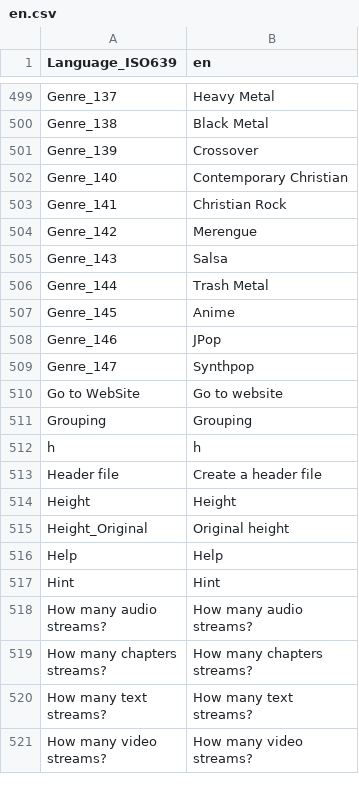
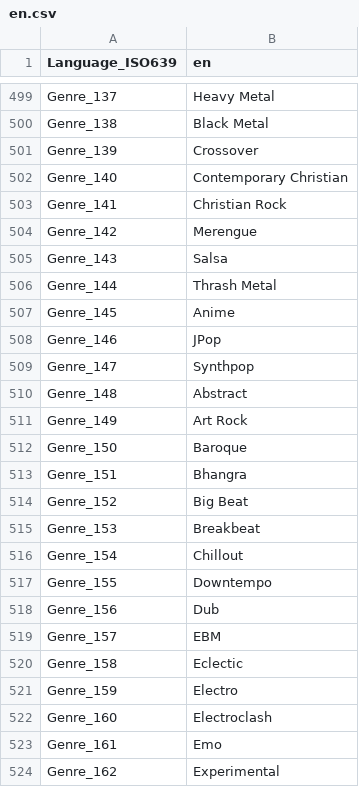
Before and after one commit to beppec56/MediaInfo-git_svn, a CSV file: Source/Resource/Plugin/Language/en.csv, drawn as a sheet; only a part is shown, gaps mark what is left out; the shorter side is filled out with more unchanged rows; the diff covers the shown part only.

```diff
--- a/Source/Resource/Plugin/Language/en.csv
+++ b/Source/Resource/Plugin/Language/en.csv
@@ -505,3 +505,3 @@ Genre_142;Merengue
 Genre_143;Salsa
-Genre_144;Trash Metal
+Genre_144;Thrash Metal
 Genre_145;Anime
@@ -509 +509,16 @@ Genre_146;JPop
 Genre_147;Synthpop
+Genre_148;Abstract
+Genre_149;Art Rock
+Genre_150;Baroque
+Genre_151;Bhangra
+Genre_152;Big Beat
+Genre_153;Breakbeat
+Genre_154;Chillout
+Genre_155;Downtempo
+Genre_156;Dub
+Genre_157;EBM
+Genre_158;Eclectic
+Genre_159;Electro
+Genre_160;Electroclash
+Genre_161;Emo
+Genre_162;Experimental
```
Also changed, not shown: 29 added rows and 8 edited cells elsewhere in this file, Source/Resource/Language.csv, Source/Resource/Plugin/Language/ar.csv, 34 other files.
